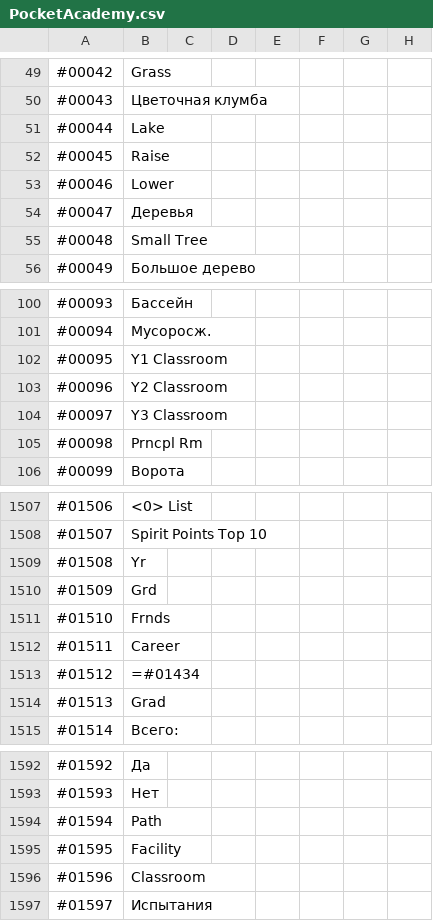
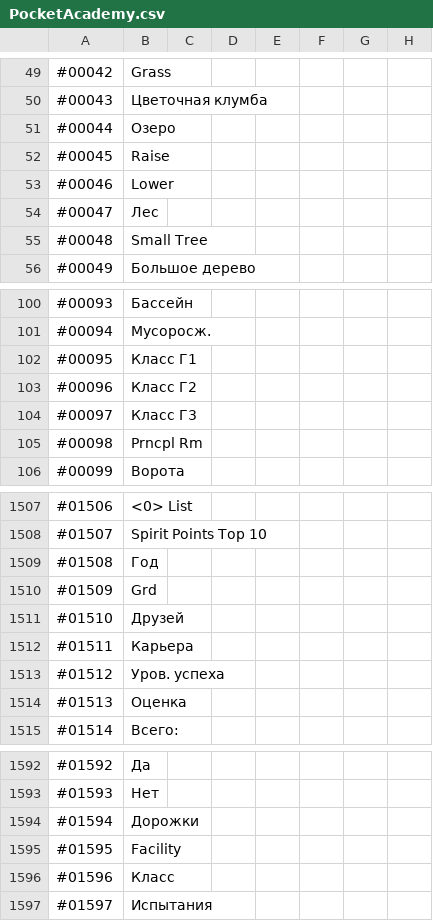
Before and after one commit to ITDarkUFO/Graphic, a CSV file: PocketAcademy.csv, drawn as a sheet; only a part is shown, gaps mark what is left out; the diff covers the shown part only.

Commit message:
Update PocketAcademy.csv

```diff
--- a/PocketAcademy.csv
+++ b/PocketAcademy.csv
@@ -50,6 +50,6 @@
 #00043,Цветочная клумба
-#00044,Lake
+#00044,Озеро
 #00045,Raise
 #00046,Lower
-#00047,Деревья
+#00047,Лес
 #00048,Small Tree
@@ -101,5 +101,5 @@
 #00094,Мусоросж.
-#00095,Y1 Classroom
-#00096,Y2 Classroom
-#00097,Y3 Classroom
+#00095,Класс Г1
+#00096,Класс Г2
+#00097,Класс Г3
 #00098,Prncpl Rm
@@ -1508,8 +1508,8 @@
 #01507,Spirit Points Top 10
-#01508,Yr
+#01508,Год
 #01509,Grd
-#01510,Frnds
-#01511,Career
-#01512,=#01434
-#01513,Grad
+#01510,Друзей
+#01511,Карьера
+#01512,Уров. успеха
+#01513,Оценка
 #01514,Всего:
@@ -1593,5 +1593,5 @@
 #01593,Нет
-#01594,Path
+#01594,Дорожки
 #01595,Facility
-#01596,Classroom
+#01596,Класс
 #01597,Испытания
```
Also changed, not shown: 5 edited cells elsewhere in this file.
